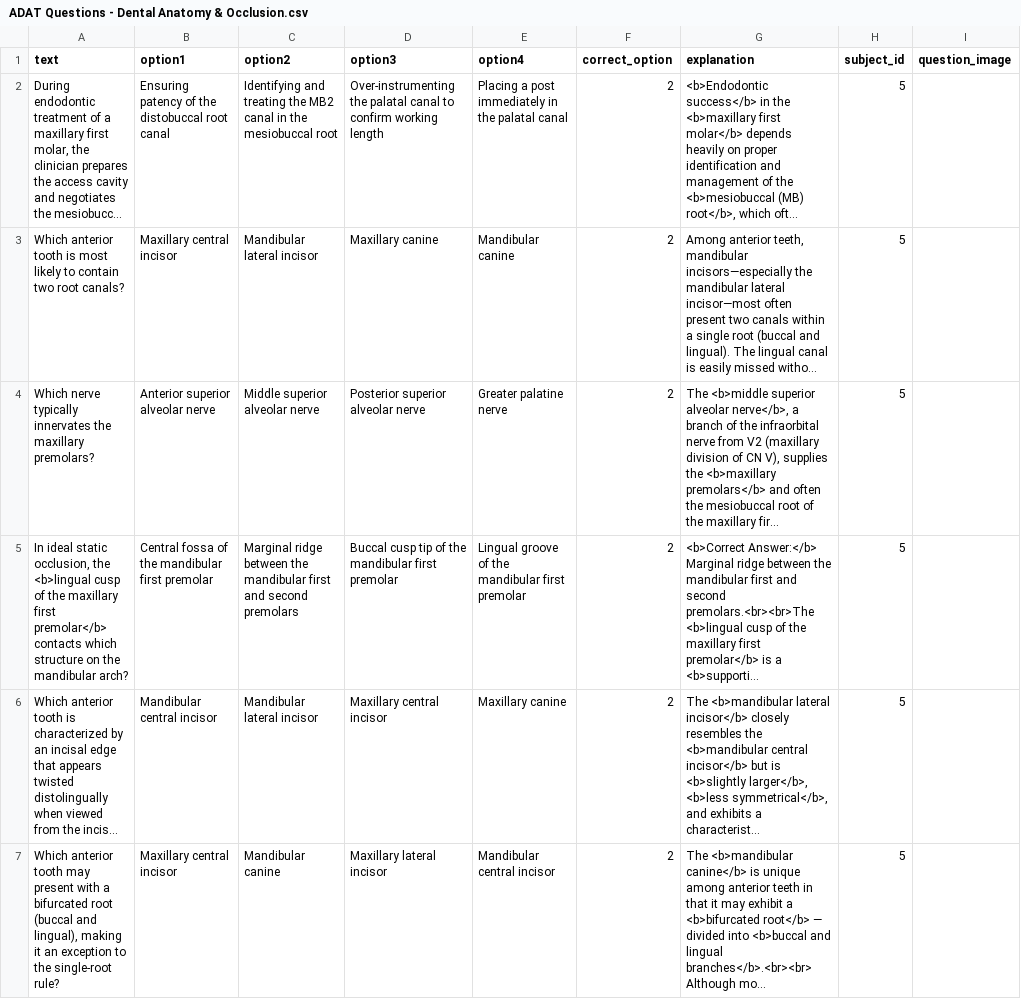
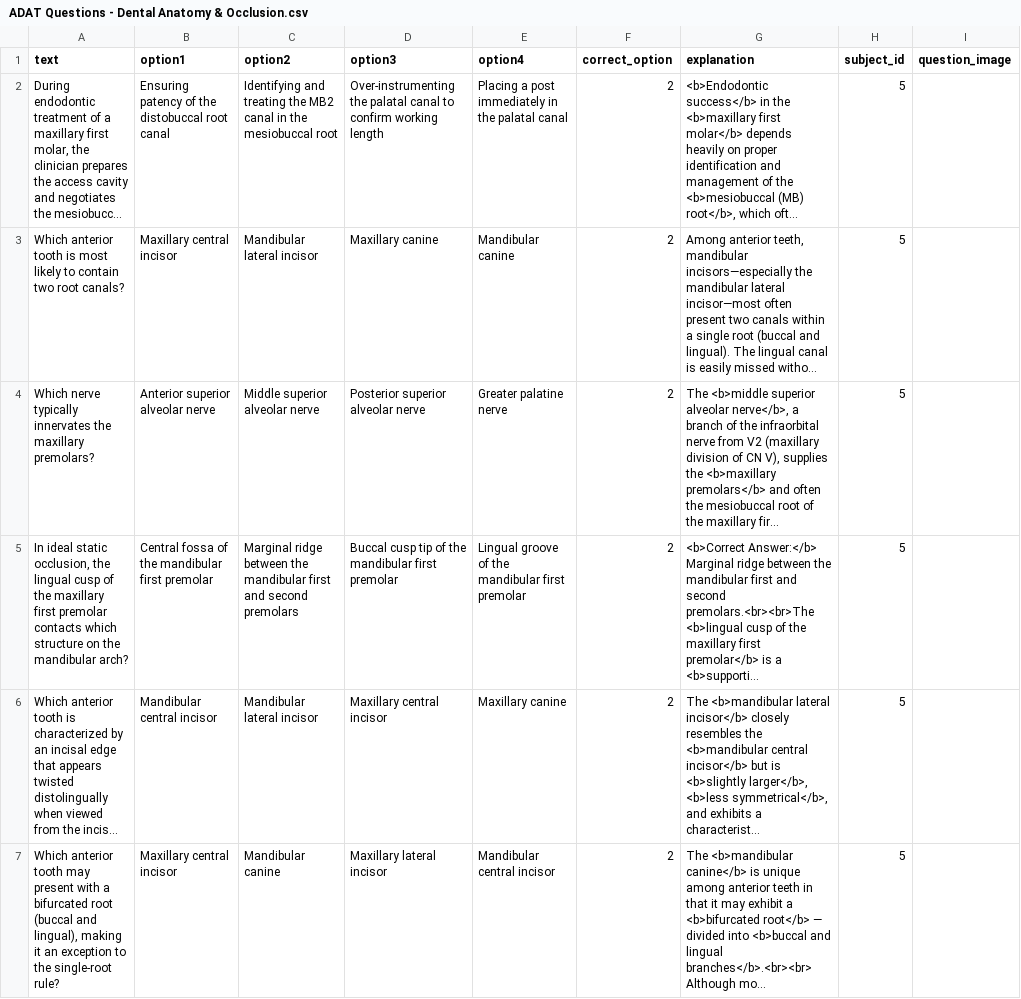
Before and after one commit to meikhaildmd/DenTest-1, a CSV file: quiz/data/ADAT Questions - Dental Anatomy & Occlusion.csv, drawn as a sheet; only a part is shown; long unchanged cells end in …; the diff covers the shown part only; the diff names each change by its address in the sheet, - before the commit and + after, or states it on an @@ line.

```diff
--- a/quiz/data/ADAT Questions - Dental Anatomy & Occlusion.csv
+++ b/quiz/data/ADAT Questions - Dental Anatomy & Occlusion.csv
-A5 (text): …occlusion, the <b>lingual cusp of the maxillary first premolar</b> contacts which…
+A5 (text): …occlusion, the lingual cusp of the maxillary first premolar contacts which…
```
Also changed, not shown: 1 edited cell elsewhere in this file, quiz/data/ADAT Questions - Conservative_Restorative.csv, quiz/data/ADAT Questions - Endodontics.csv, 8 other files.
